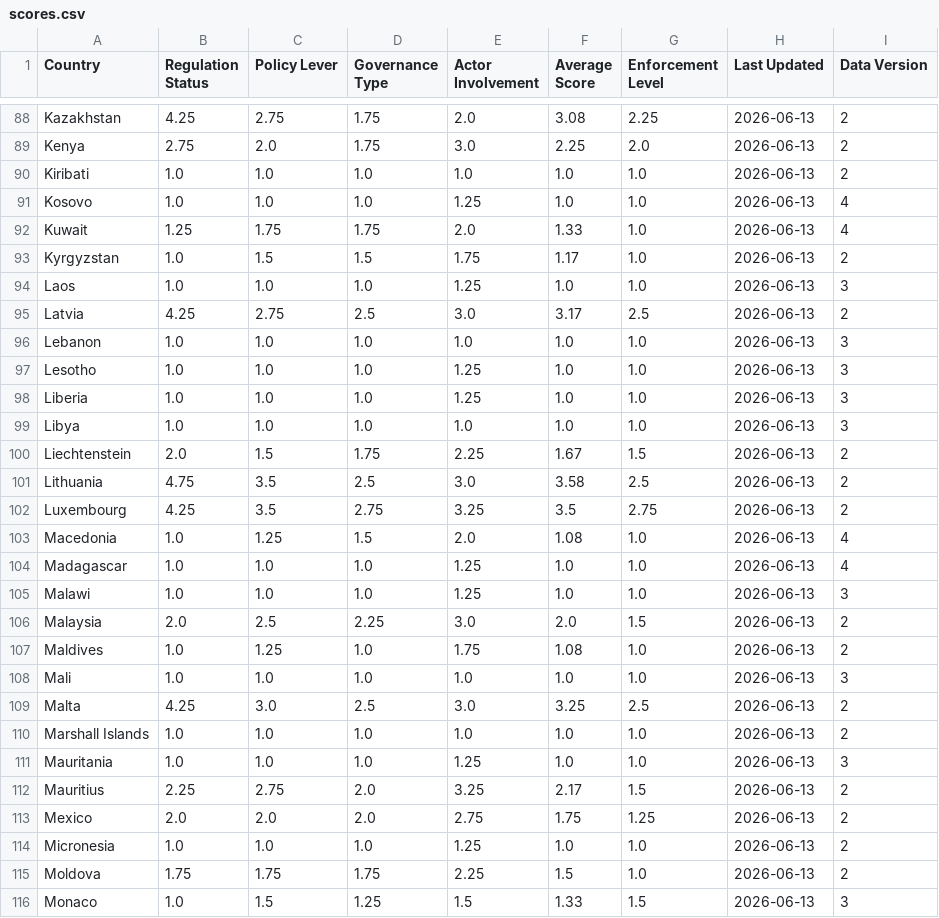
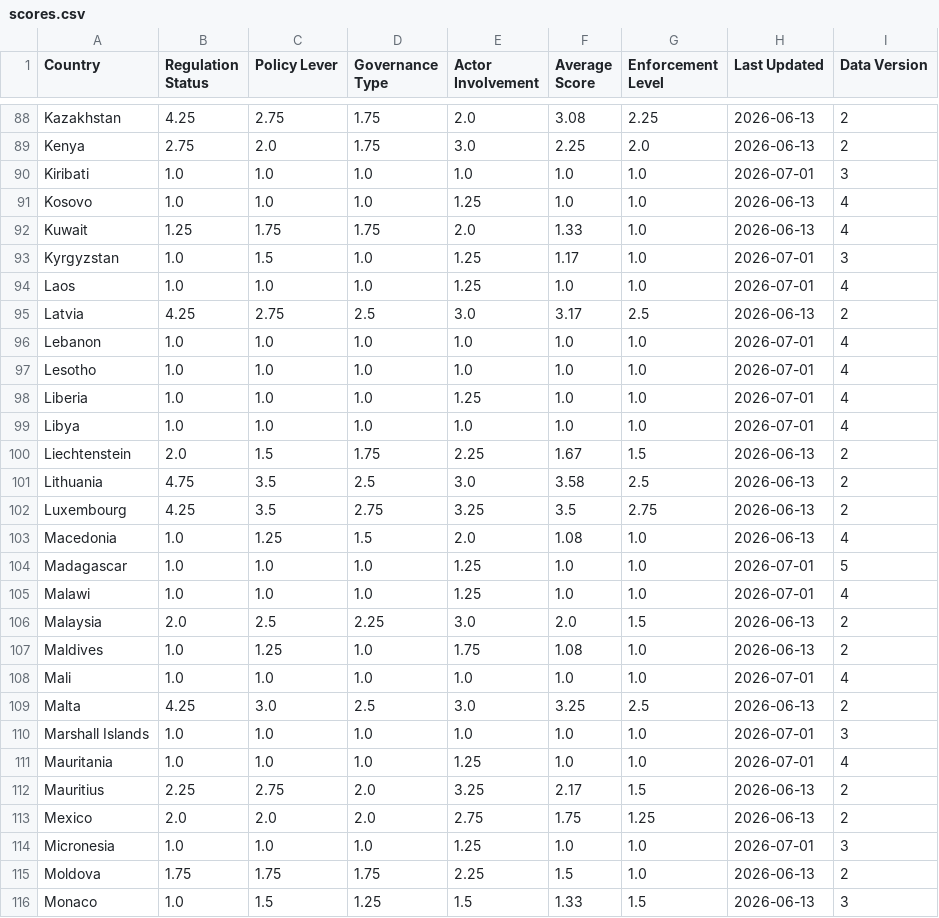
Before and after one commit to riadeane/airegulationmap, a CSV file: public/scores.csv, drawn as a sheet; only a part is shown, gaps mark what is left out; the diff covers the shown part only.

```diff
--- a/public/scores.csv
+++ b/public/scores.csv
@@ -89,12 +89,12 @@ Kazakhstan,4.25,2.75,1.75,2.0,3.08,2.25,2026-06-13,2
 Kenya,2.75,2.0,1.75,3.0,2.25,2.0,2026-06-13,2
-Kiribati,1.0,1.0,1.0,1.0,1.0,1.0,2026-06-13,2
+Kiribati,1.0,1.0,1.0,1.0,1.0,1.0,2026-07-01,3
 Kosovo,1.0,1.0,1.0,1.25,1.0,1.0,2026-06-13,4
 Kuwait,1.25,1.75,1.75,2.0,1.33,1.0,2026-06-13,4
-Kyrgyzstan,1.0,1.5,1.5,1.75,1.17,1.0,2026-06-13,2
-Laos,1.0,1.0,1.0,1.25,1.0,1.0,2026-06-13,3
+Kyrgyzstan,1.0,1.5,1.0,1.25,1.17,1.0,2026-07-01,3
+Laos,1.0,1.0,1.0,1.25,1.0,1.0,2026-07-01,4
 Latvia,4.25,2.75,2.5,3.0,3.17,2.5,2026-06-13,2
-Lebanon,1.0,1.0,1.0,1.0,1.0,1.0,2026-06-13,3
-Lesotho,1.0,1.0,1.0,1.25,1.0,1.0,2026-06-13,3
-Liberia,1.0,1.0,1.0,1.25,1.0,1.0,2026-06-13,3
-Libya,1.0,1.0,1.0,1.0,1.0,1.0,2026-06-13,3
+Lebanon,1.0,1.0,1.0,1.0,1.0,1.0,2026-07-01,4
+Lesotho,1.0,1.0,1.0,1.0,1.0,1.0,2026-07-01,4
+Liberia,1.0,1.0,1.0,1.25,1.0,1.0,2026-07-01,4
+Libya,1.0,1.0,1.0,1.0,1.0,1.0,2026-07-01,4
 Liechtenstein,2.0,1.5,1.75,2.25,1.67,1.5,2026-06-13,2
@@ -103,13 +103,13 @@ Luxembourg,4.25,3.5,2.75,3.25,3.5,2.75,2026-06-13,2
 Macedonia,1.0,1.25,1.5,2.0,1.08,1.0,2026-06-13,4
-Madagascar,1.0,1.0,1.0,1.25,1.0,1.0,2026-06-13,4
-Malawi,1.0,1.0,1.0,1.25,1.0,1.0,2026-06-13,3
+Madagascar,1.0,1.0,1.0,1.25,1.0,1.0,2026-07-01,5
+Malawi,1.0,1.0,1.0,1.25,1.0,1.0,2026-07-01,4
 Malaysia,2.0,2.5,2.25,3.0,2.0,1.5,2026-06-13,2
 Maldives,1.0,1.25,1.0,1.75,1.08,1.0,2026-06-13,2
-Mali,1.0,1.0,1.0,1.0,1.0,1.0,2026-06-13,3
+Mali,1.0,1.0,1.0,1.0,1.0,1.0,2026-07-01,4
 Malta,4.25,3.0,2.5,3.0,3.25,2.5,2026-06-13,2
-Marshall Islands,1.0,1.0,1.0,1.0,1.0,1.0,2026-06-13,2
-Mauritania,1.0,1.0,1.0,1.25,1.0,1.0,2026-06-13,3
+Marshall Islands,1.0,1.0,1.0,1.0,1.0,1.0,2026-07-01,3
+Mauritania,1.0,1.0,1.0,1.25,1.0,1.0,2026-07-01,4
 Mauritius,2.25,2.75,2.0,3.25,2.17,1.5,2026-06-13,2
 Mexico,2.0,2.0,2.0,2.75,1.75,1.25,2026-06-13,2
-Micronesia,1.0,1.0,1.0,1.25,1.0,1.0,2026-06-13,2
+Micronesia,1.0,1.0,1.0,1.25,1.0,1.0,2026-07-01,3
 Moldova,1.75,1.75,1.75,2.25,1.5,1.0,2026-06-13,2
```
Also changed, not shown: 118 edited cells elsewhere in this file, public/regulation_data.csv, 2 other files.
